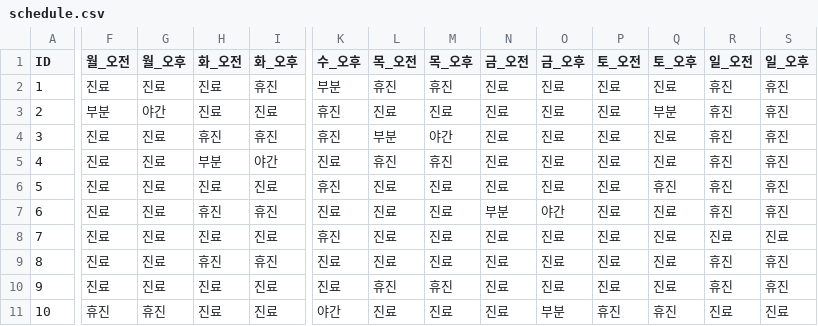
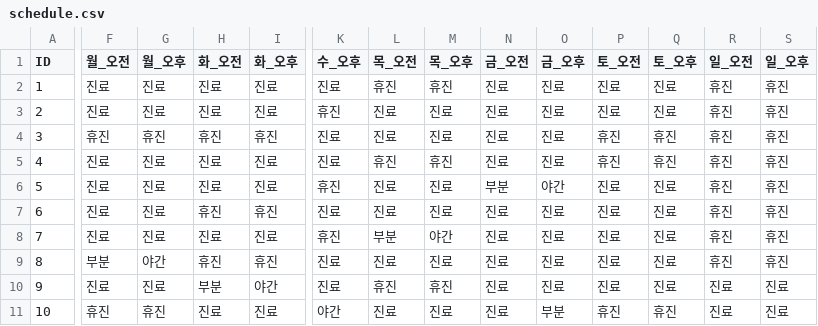
Before and after one commit to jasenggj/jaseng-schedule, a CSV file: schedule.csv, drawn as a sheet; only a part is shown, gaps mark what is left out; the diff covers the shown part only; the diff names each change by its address in the sheet, - before the commit and + after, or states it on an @@ line.

Commit message:
Add files via upload

```diff
--- a/schedule.csv
+++ b/schedule.csv
-I2 (화_오후): 휴진
+I2 (화_오후): 진료
-K2 (수_오후): 부분
+K2 (수_오후): 진료
-F3 (월_오전): 부분
+F3 (월_오전): 진료
-G3 (월_오후): 야간
+G3 (월_오후): 진료
-Q3 (토_오후): 부분
+Q3 (토_오후): 진료
-F4 (월_오전): 진료
+F4 (월_오전): 휴진
-G4 (월_오후): 진료
+G4 (월_오후): 휴진
-K4 (수_오후): 휴진
+K4 (수_오후): 진료
-L4 (목_오전): 부분
+L4 (목_오전): 진료
-M4 (목_오후): 야간
+M4 (목_오후): 진료
-P4:P5 (토_오전): 진료
+P4:P5 (토_오전): 휴진
-Q4:Q5 (토_오후): 진료
+Q4:Q5 (토_오후): 휴진
-H5 (화_오전): 부분
+H5 (화_오전): 진료
-I5 (화_오후): 야간
+I5 (화_오후): 진료
-N6 (금_오전): 진료
+N6 (금_오전): 부분
-O6 (금_오후): 진료
+O6 (금_오후): 야간
-Q6 (토_오후): 휴진
+Q6 (토_오후): 진료
-N7 (금_오전): 부분
+N7 (금_오전): 진료
-O7 (금_오후): 야간
+O7 (금_오후): 진료
-L8 (목_오전): 진료
+L8 (목_오전): 부분
-M8 (목_오후): 진료
+M8 (목_오후): 야간
-R8 (일_오전): 진료
+R8 (일_오전): 휴진
-S8 (일_오후): 진료
+S8 (일_오후): 휴진
-F9 (월_오전): 진료
+F9 (월_오전): 부분
-G9 (월_오후): 진료
+G9 (월_오후): 야간
-H10 (화_오전): 진료
+H10 (화_오전): 부분
-I10 (화_오후): 진료
+I10 (화_오후): 야간
-R10 (일_오전): 휴진
+R10 (일_오전): 진료
-S10 (일_오후): 휴진
+S10 (일_오후): 진료
```
Also changed, not shown: 1 edited cell elsewhere in this file.
